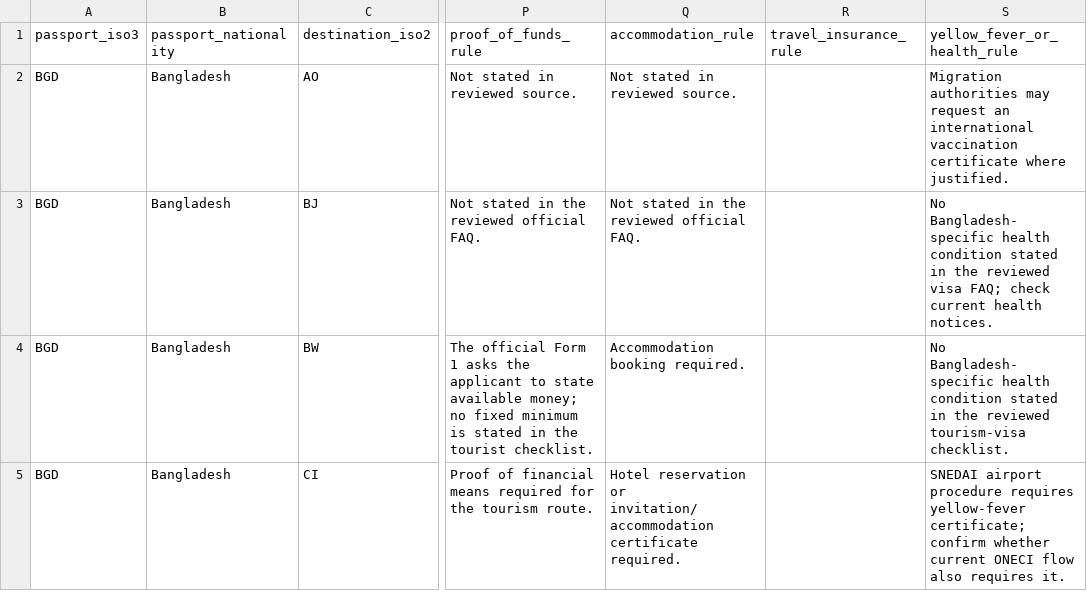
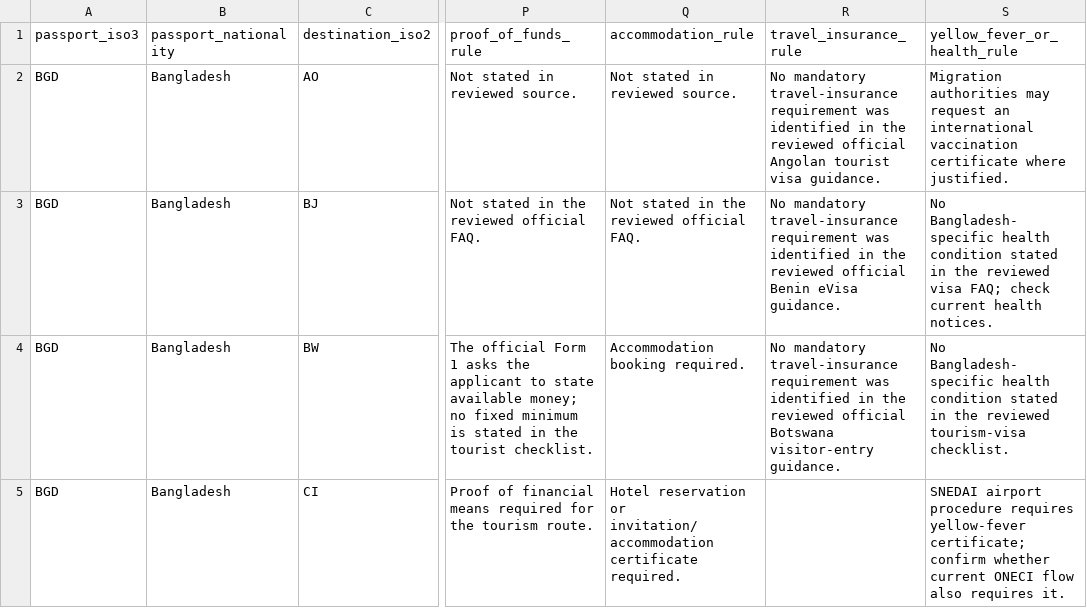
Before and after one commit to raadislam/unigo-backend, a CSV file: database/data/visa_full_audit_batch_17.csv, drawn as a sheet; only a part is shown, gaps mark what is left out; the diff covers the shown part only; the diff names each change by its address in the sheet, - before the commit and + after, or states it on an @@ line.

Commit message:
Complete explicit optional entry fields for verified country backlog

```diff
--- a/database/data/visa_full_audit_batch_17.csv
+++ b/database/data/visa_full_audit_batch_17.csv
-R2 (travel_insurance_rule): (empty)
+R2 (travel_insurance_rule): No mandatory travel-insurance requirement was identified in the reviewed official Angolan tourist visa guidance.
-R3 (travel_insurance_rule): (empty)
+R3 (travel_insurance_rule): No mandatory travel-insurance requirement was identified in the reviewed official Benin eVisa guidance.
-R4 (travel_insurance_rule): (empty)
+R4 (travel_insurance_rule): No mandatory travel-insurance requirement was identified in the reviewed official Botswana visitor-entry guidance.
```
Also changed, not shown: 6 edited cells elsewhere in this file.
